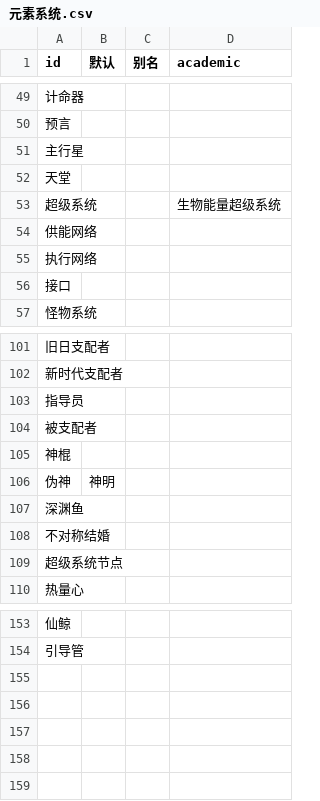
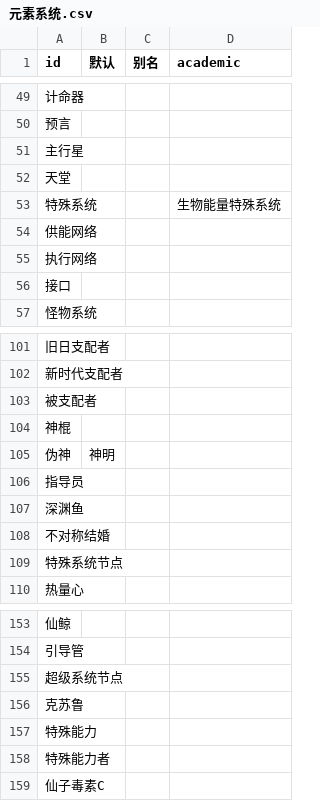
Before and after one commit to kych-net/UnderHellDocs, a CSV file: 元素系统.csv, drawn as a sheet; only a part is shown, gaps mark what is left out.

```diff
--- a/元素系统.csv
+++ b/元素系统.csv
@@ -52,3 +52,3 @@ id,默认,别名,academic
 天堂,,,
-超级系统,,,生物能量超级系统
+特殊系统,,,生物能量特殊系统
 供能网络,,,
@@ -102,3 +102,2 @@ id,默认,别名,academic
 新时代支配者,,,
-指导员,,,
 被支配者,,,
@@ -106,5 +105,6 @@ id,默认,别名,academic
 伪神,神明,,
+指导员,,,
 深渊鱼,,,
 不对称结婚,,,
-超级系统节点,,,
+特殊系统节点,,,
 热量心,,,
@@ -154 +154,6 @@ id,默认,别名,academic
 引导管,,,
+超级系统节点,,,
+克苏鲁,,,
+特殊能力,,,
+特殊能力者,,,
+仙子毒素C,,,
```
Also changed, not shown: 6 other files.
